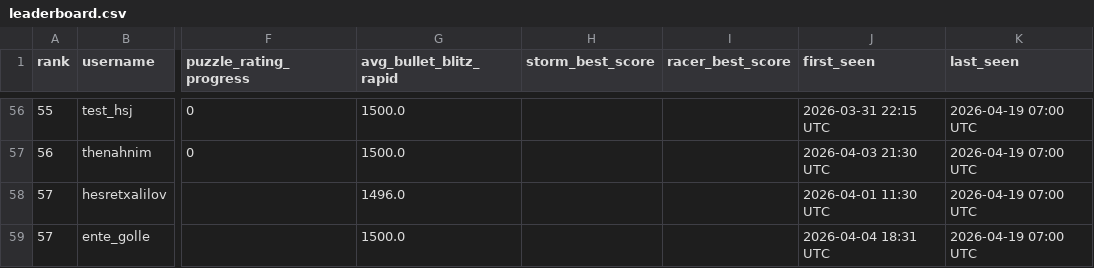
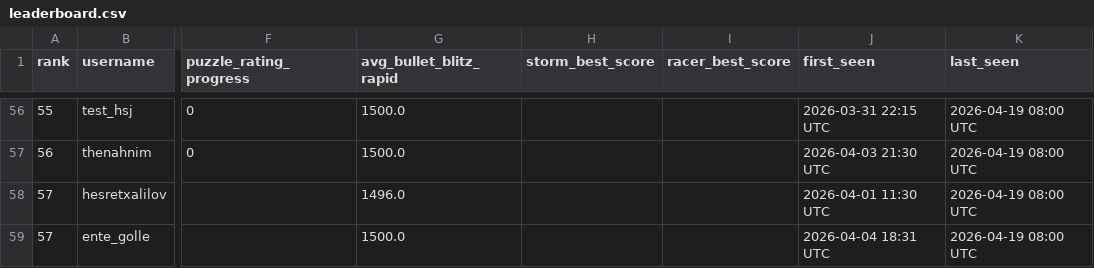
Before and after one commit to hsjAlex/TactikSpektakel, a CSV file: data/leaderboard.csv, drawn as a sheet; only a part is shown, gaps mark what is left out; the diff covers the shown part only; the diff names each change by its address in the sheet, - before the commit and + after, or states it on an @@ line.

```diff
--- a/data/leaderboard.csv
+++ b/data/leaderboard.csv
-K56:K59 (last_seen): 2026-04-19 07:00 UTC
+K56:K59 (last_seen): 2026-04-19 08:00 UTC
```
Also changed, not shown: 50 edited cells elsewhere in this file, 1 other file.
